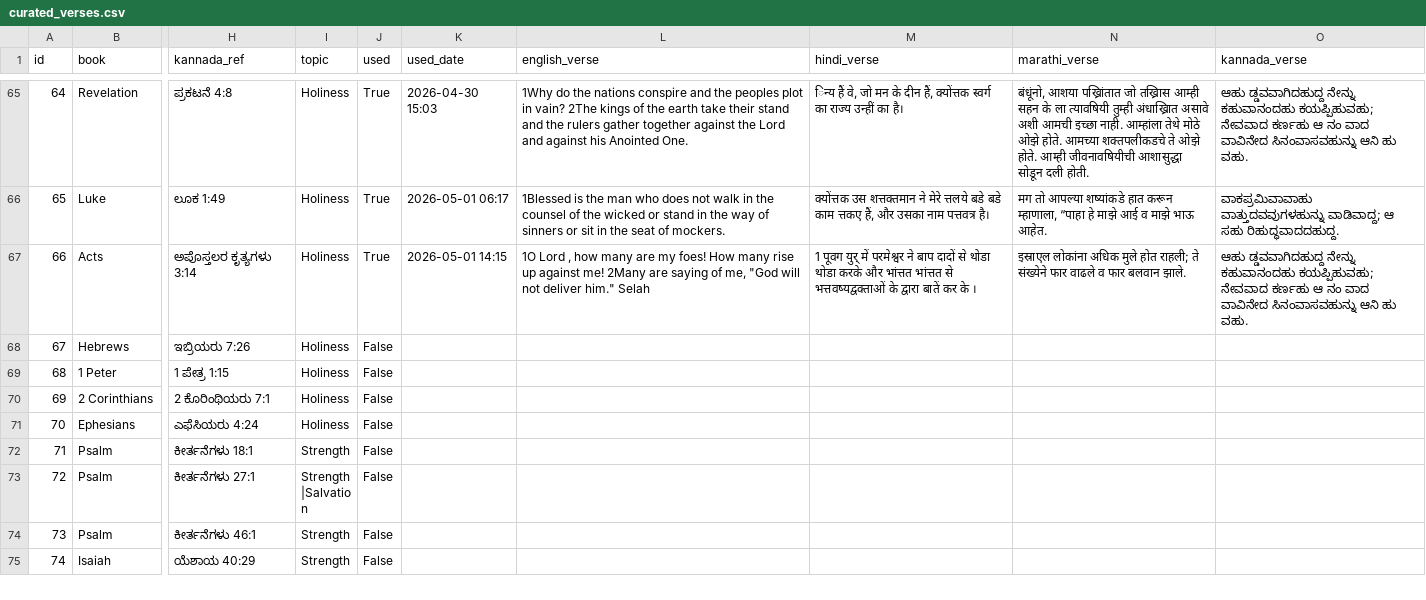
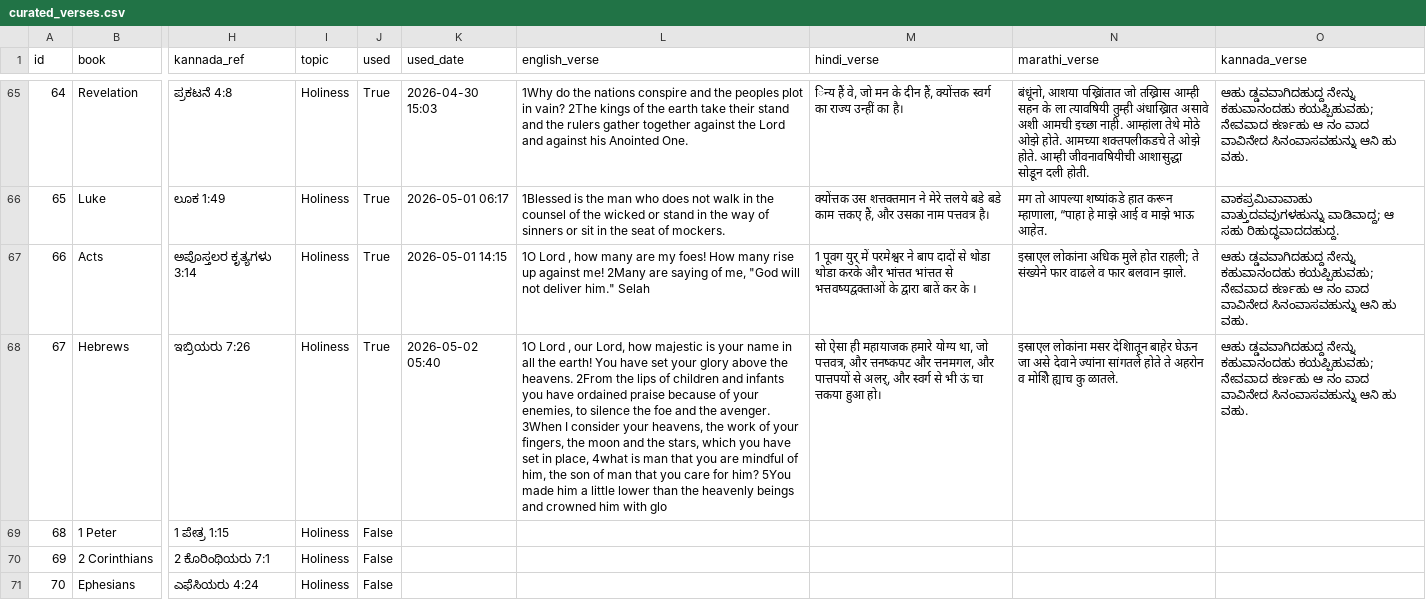
Before and after one commit to nitsuajo13-art/versebloomed, a CSV file: verses/curated_verses.csv, drawn as a sheet; only a part is shown, gaps mark what is left out; the shorter side is filled out with more unchanged rows; the diff names each change by its address in the sheet, - before the commit and + after, or states it on an @@ line.

Commit message:
🌸 morning verse posted — 2026-05-02

```diff
--- a/verses/curated_verses.csv
+++ b/verses/curated_verses.csv
-J68 (used): False
+J68 (used): True
-K68 (used_date): (empty)
+K68 (used_date): 2026-05-02 05:40
-L68 (english_verse): (empty)
+L68 (english_verse): 1O Lord , our Lord, how majestic is your name in all the earth! You have set your glory above the heavens. 2From the lips of children and infants you have ordained praise because of your enemies, to silence the foe and the avenger. 3When I consider your heavens, the work of your fingers, the moon and the stars, which you have set in place, 4what is man that you are mindful of him, the son of man that you care for him? 5You made him a little lower than the heavenly beings and crowned him with glo
-M68 (hindi_verse): (empty)
+M68 (hindi_verse): सो ऐसा ही महायाजक हमारे योग्य था, जो पत्तवत्र, और त्तनष्कपट और त्तनमगल, और पात्तपयों से अलर्, और स्वर्ग से भी ऊं चा त्तकया हुआ हो।
-N68 (marathi_verse): (empty)
+N68 (marathi_verse): इस्राएल लोकांना मसर देशिातून बाहेर घेऊन जा असे देवाने ज्यांना सांगतले होते ते अहरोन व मोशिे ह्याच कु ळातले.
-O68 (kannada_verse): (empty)
+O68 (kannada_verse): ಆಹು ಡ್ಡವವಾಗಿದಹುದ್ದ ನೇನ್ನು ಕಹುವಾನಂದಹು ಕಯಪ್ಪಿಹುವಹು; ನೇವವಾದ ಕರ್ಣಹು ಆ ನಂ ವಾದ ವಾವಿನೇದ ಸಿನಂವಾಸವಹುನ್ನು ಆನಿ ಹು ವಹು.
```
